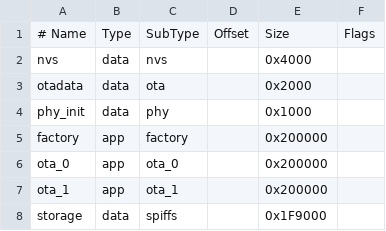
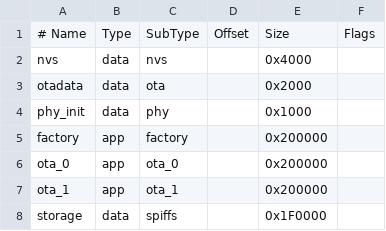
Before and after one commit to devSmartSolutionsLabs/DC-Rectifier-Controller, a CSV file: partitions.csv, drawn as a sheet.

Commit message:
Add WiFi, OTA, and GitHub update portal integration
Introduces WifiManager, GitHubClient, PortalWeb, and OTA management modules for WiFi configuration, firmware updates via GitHub releases, and a web portal for device management. Updates CMakeLists.txt to include new sources and dependencies, modifies main.cpp to initialize and use the new components, and adjusts partition and configuration files for compatibility. Adds secure OTA update handling, WiFi scanning, and web-based configuration endpoints.

```diff
--- a/partitions.csv
+++ b/partitions.csv
@@ -7,2 +7,2 @@ ota_0,    app,  ota_0,   ,        0x200000,
 ota_1,    app,  ota_1,   ,        0x200000,
-storage,  data, spiffs,  ,        0x1F9000,
+storage,  data, spiffs,  ,        0x1F0000,
```
Also changed, not shown: 15 other files.
